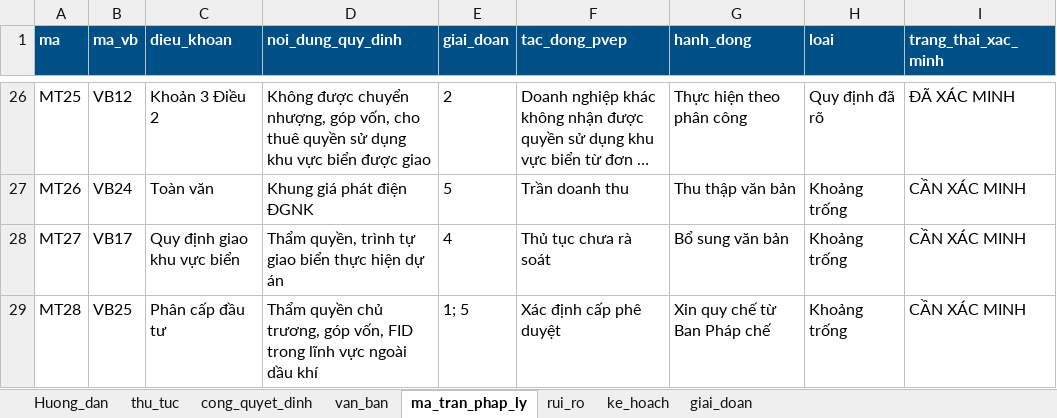
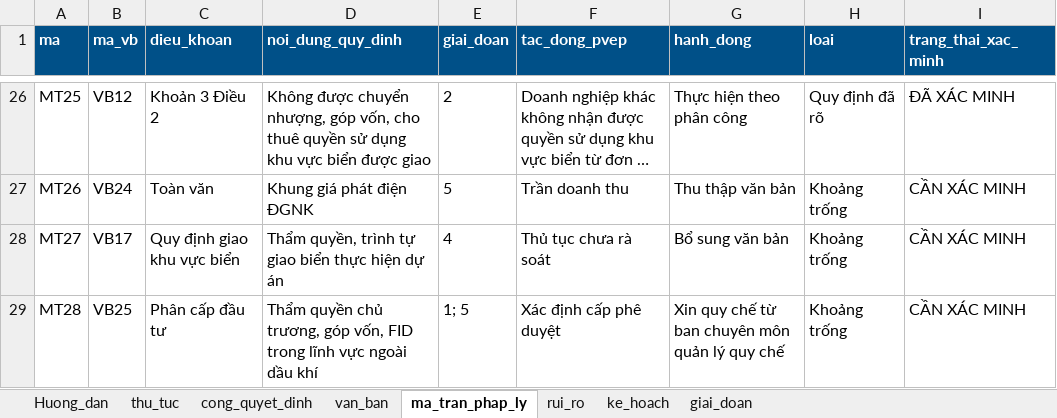
Before and after one commit to trangpt09121985-pixel/TRINH-T---THU-TUC-DAU-TU-DA-DIEN-GIO-NGOAI-KHOI, an Excel workbook: data/PVEP_DGNK_du_lieu_mau.xlsx, sheet ma_tran_phap_ly, drawn as a sheet; only a part is shown, gaps mark what is left out; long unchanged cells end in …; values as stored, in another font and other column widths than the file's, no borders; the diff names each change by its address in the sheet, - before the commit and + after, or states it on an @@ line.

```diff
--- a/data/PVEP_DGNK_du_lieu_mau.xlsx (sheet ma_tran_phap_ly)
+++ b/data/PVEP_DGNK_du_lieu_mau.xlsx (sheet ma_tran_phap_ly)
-G29 (hanh_dong): Xin quy chế từ Ban Pháp chế
+G29 (hanh_dong): Xin quy chế từ ban chuyên môn quản lý quy chế
```
Also changed, not shown: sheet thu_tuc, sheet ke_hoach, sheet van_ban, sheet rui_ro, 25 other files.
